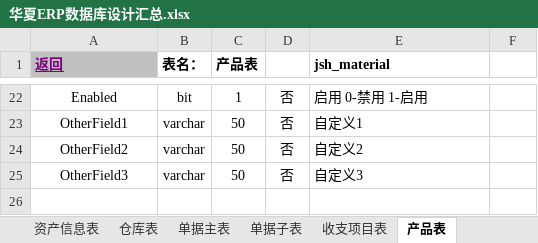
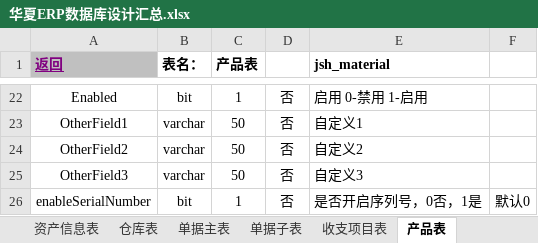
Before and after one commit to jishenghua/jshERP, an Excel workbook: sql/华夏ERP数据库设计汇总.xlsx, sheet 产品表, drawn as a sheet; only a part is shown, gaps mark what is left out; values as stored, in another font and other column widths than the file's, no borders; the diff names each change by its address in the sheet, - before the commit and + after, or states it on an @@ line.

```diff
--- a/sql/华夏ERP数据库设计汇总.xlsx (sheet 产品表)
+++ b/sql/华夏ERP数据库设计汇总.xlsx (sheet 产品表)
+row 26: enableSerialNumber | bit | 1 | 否 | 是否开启序列号，0否，1是 | 默认0
```
Also changed, not shown: sheet 修订记录, sheet 目录, sheet 用户 角色 模块关系表, other sheet tabs, 28 other files.
